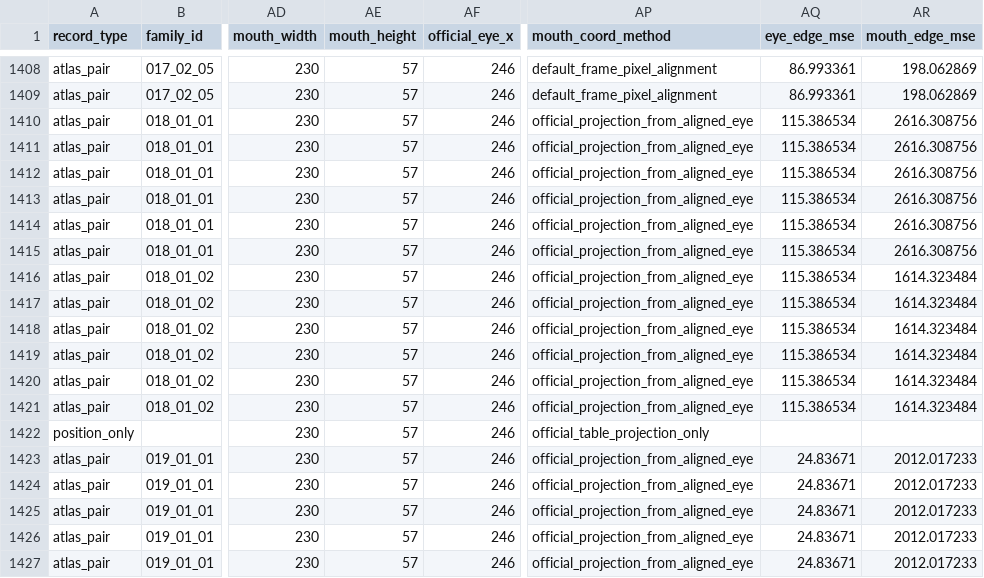
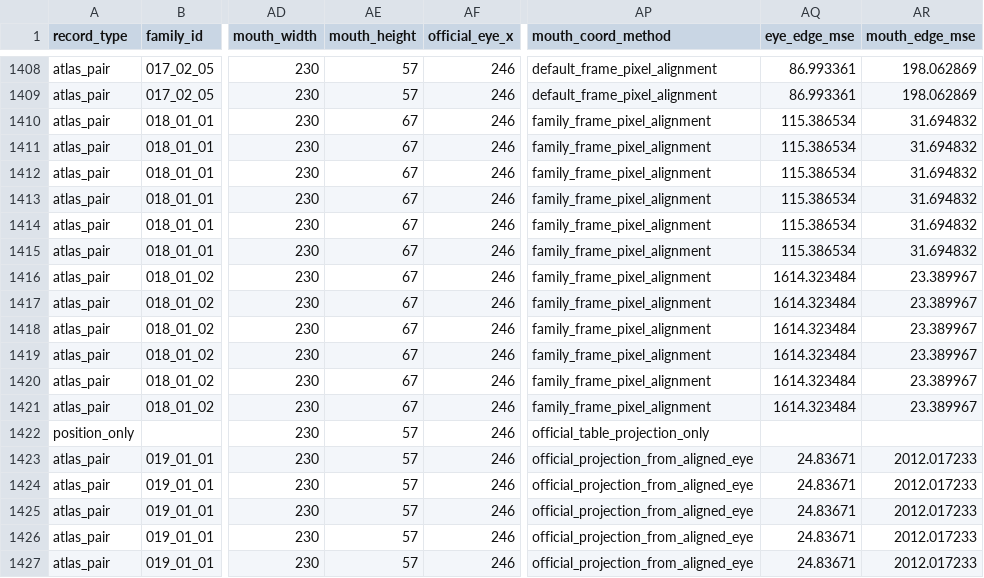
Before and after one commit to eriribot/Tokimeki_Memorial-To-love, a CSV file: artsource/model/official-face-coordinate-map.csv, drawn as a sheet; only a part is shown, gaps mark what is left out; the diff names each change by its address in the sheet, - before the commit and + after, or states it on an @@ line.

```diff
--- a/artsource/model/official-face-coordinate-map.csv
+++ b/artsource/model/official-face-coordinate-map.csv
-AE1410:AE1421 (mouth_height): 57
+AE1410:AE1421 (mouth_height): 67
-AP1410:AP1421 (mouth_coord_method): official_projection_from_aligned_eye
+AP1410:AP1421 (mouth_coord_method): family_frame_pixel_alignment
-AR1410:AR1415 (mouth_edge_mse): 2616.308756
+AR1410:AR1415 (mouth_edge_mse): 31.694832
-AQ1416:AQ1421 (eye_edge_mse): 115.386534
+AQ1416:AQ1421 (eye_edge_mse): 1614.323484
-AR1416:AR1421 (mouth_edge_mse): 1614.323484
+AR1416:AR1421 (mouth_edge_mse): 23.389967
```
Also changed, not shown: 31 other files.
